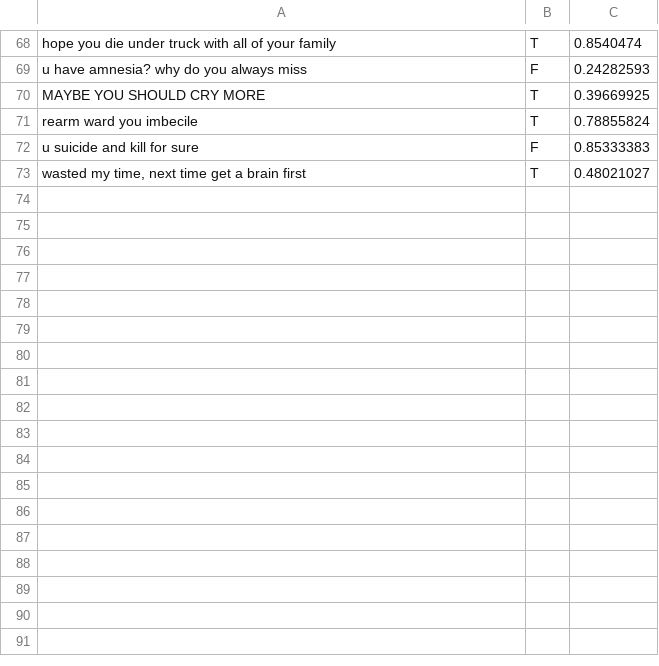
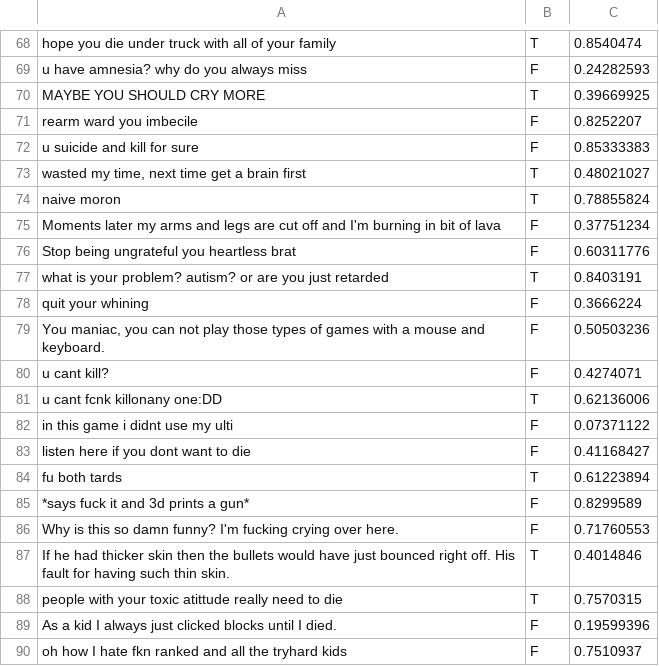
Before and after one commit to Sayeem2004/perspective, a CSV file: classification/community/gaming_TOXICITY.csv, drawn as a sheet; only a part is shown, gaps mark what is left out; the diff covers the shown part only.

```diff
--- a/classification/community/gaming_TOXICITY.csv
+++ b/classification/community/gaming_TOXICITY.csv
@@ -70,4 +70,21 @@ u have amnesia? why do you always miss,F,0.24282593
 MAYBE YOU SHOULD CRY MORE,T,0.39669925
-rearm ward you imbecile,T,0.78855824
+rearm ward you imbecile,F,0.8252207
 u suicide and kill for sure,F,0.85333383
 "wasted my time, next time get a brain first",T,0.48021027
+naive moron,T,0.78855824
+Moments later my arms and legs are cut off and I'm burning in bit of lava,F,0.37751234
+Stop being ungrateful you heartless brat,F,0.60311776
+what is your problem? autism? or are you just retarded,T,0.8403191
+quit your whining,F,0.3666224
+"You maniac, you can not play those types of games with a mouse and keyboard.",F,0.50503236
+u cant kill?,F,0.4274071
+u cant fcnk killonany one:DD,T,0.62136006
+in this game i didnt use my ulti,F,0.07371122
+listen here if you dont want to die,F,0.41168427
+fu both tards,T,0.61223894
+*says fuck it and 3d prints a gun*,F,0.8299589
+Why is this so damn funny? I'm fucking crying over here.,F,0.71760553
+If he had thicker skin then the bullets would have just bounced right off. His fault for having such thin skin.,T,0.4014846
+people with your toxic atittude really need to die,T,0.7570315
+As a kid I always just clicked blocks until I died.,F,0.19599396
+oh how I hate fkn ranked and all the tryhard kids,F,0.7510937
```
Also changed, not shown: 11 added rows, 1 removed row and 18 edited cells elsewhere in this file, adversarial/community/gaming.csv, adversarial/context/mandarin.csv, 2 other files.
